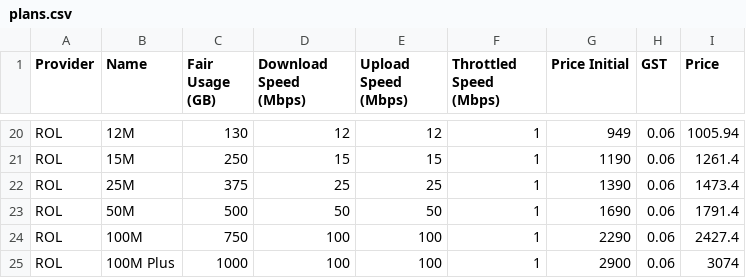
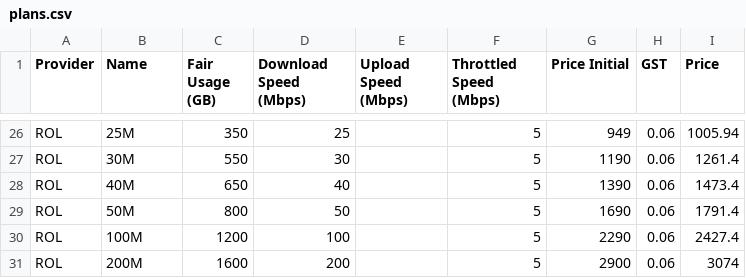
Before and after one commit to mismaah/mv-internet-comparison, a CSV file: plans.csv, drawn as a sheet; only a part is shown, gaps mark what is left out; addresses are those after the commit; the diff covers the shown part only; the diff names each change by its address in the sheet, - before the commit and + after, or states it on an @@ line.

```diff
--- a/plans.csv
+++ b/plans.csv
-B26 (Name): 12M
+B26 (Name): 25M
-C26 (Fair Usage (GB)): 130
+C26 (Fair Usage (GB)): 350
-D26 (Download Speed (Mbps)): 12
+D26 (Download Speed (Mbps)): 25
-E26 (Upload Speed (Mbps)): 12
+E26 (Upload Speed (Mbps)): (empty)
-F26:F31 (Throttled Speed (Mbps)): 1
+F26:F31 (Throttled Speed (Mbps)): 5
-B27 (Name): 15M
+B27 (Name): 30M
-C27 (Fair Usage (GB)): 250
+C27 (Fair Usage (GB)): 550
-D27 (Download Speed (Mbps)): 15
+D27 (Download Speed (Mbps)): 30
-E27 (Upload Speed (Mbps)): 15
+E27 (Upload Speed (Mbps)): (empty)
-B28 (Name): 25M
+B28 (Name): 40M
-C28 (Fair Usage (GB)): 375
+C28 (Fair Usage (GB)): 650
-D28 (Download Speed (Mbps)): 25
+D28 (Download Speed (Mbps)): 40
-E28 (Upload Speed (Mbps)): 25
+E28 (Upload Speed (Mbps)): (empty)
-C29 (Fair Usage (GB)): 500
+C29 (Fair Usage (GB)): 800
-E29 (Upload Speed (Mbps)): 50
+E29 (Upload Speed (Mbps)): (empty)
-C30 (Fair Usage (GB)): 750
+C30 (Fair Usage (GB)): 1200
-E30:E31 (Upload Speed (Mbps)): 100
+E30:E31 (Upload Speed (Mbps)): (empty)
-B31 (Name): 100M Plus
+B31 (Name): 200M
-C31 (Fair Usage (GB)): 1000
+C31 (Fair Usage (GB)): 1600
-D31 (Download Speed (Mbps)): 100
+D31 (Download Speed (Mbps)): 200
```
Also changed, not shown: 8 added rows, 2 removed rows and 57 edited cells elsewhere in this file, 2 other files.
